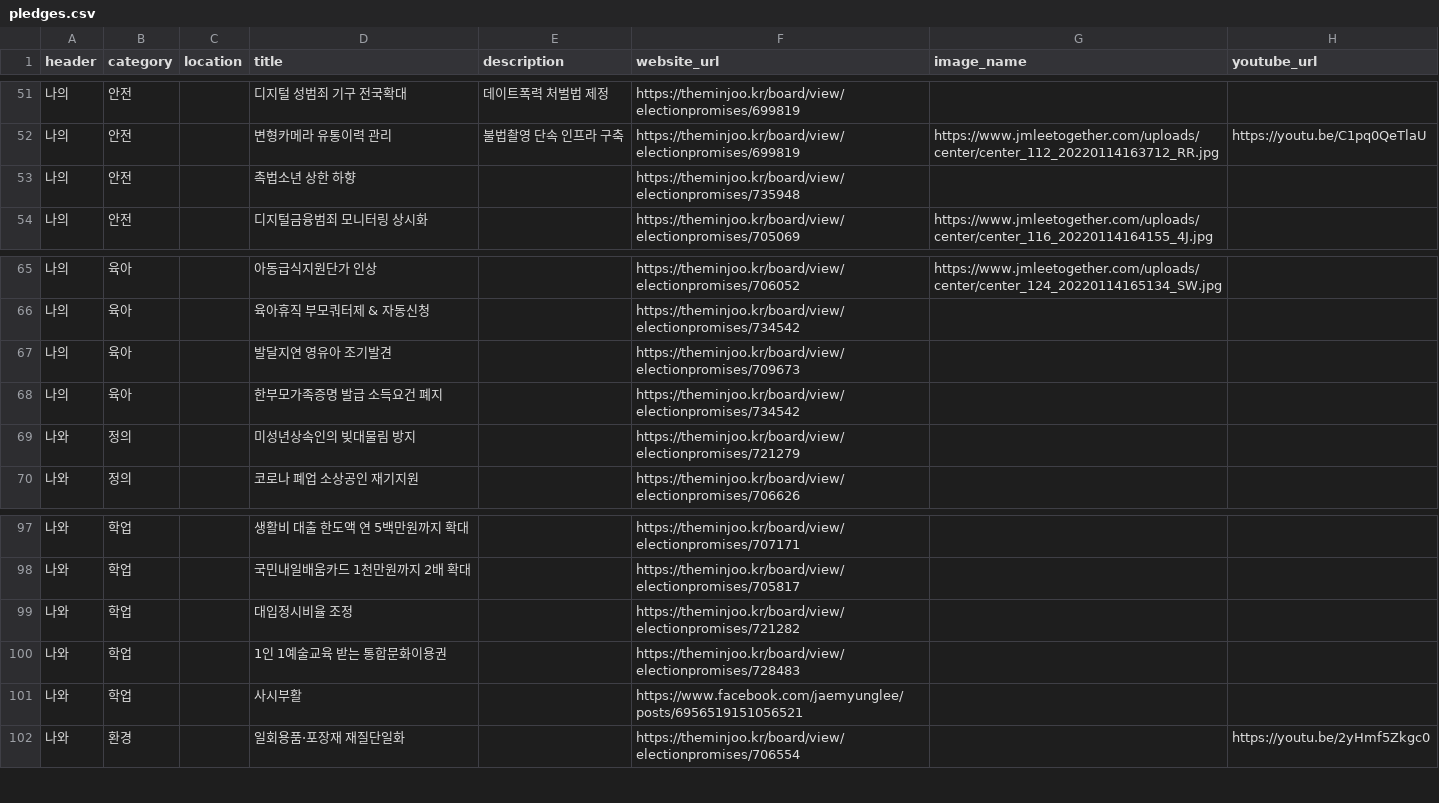
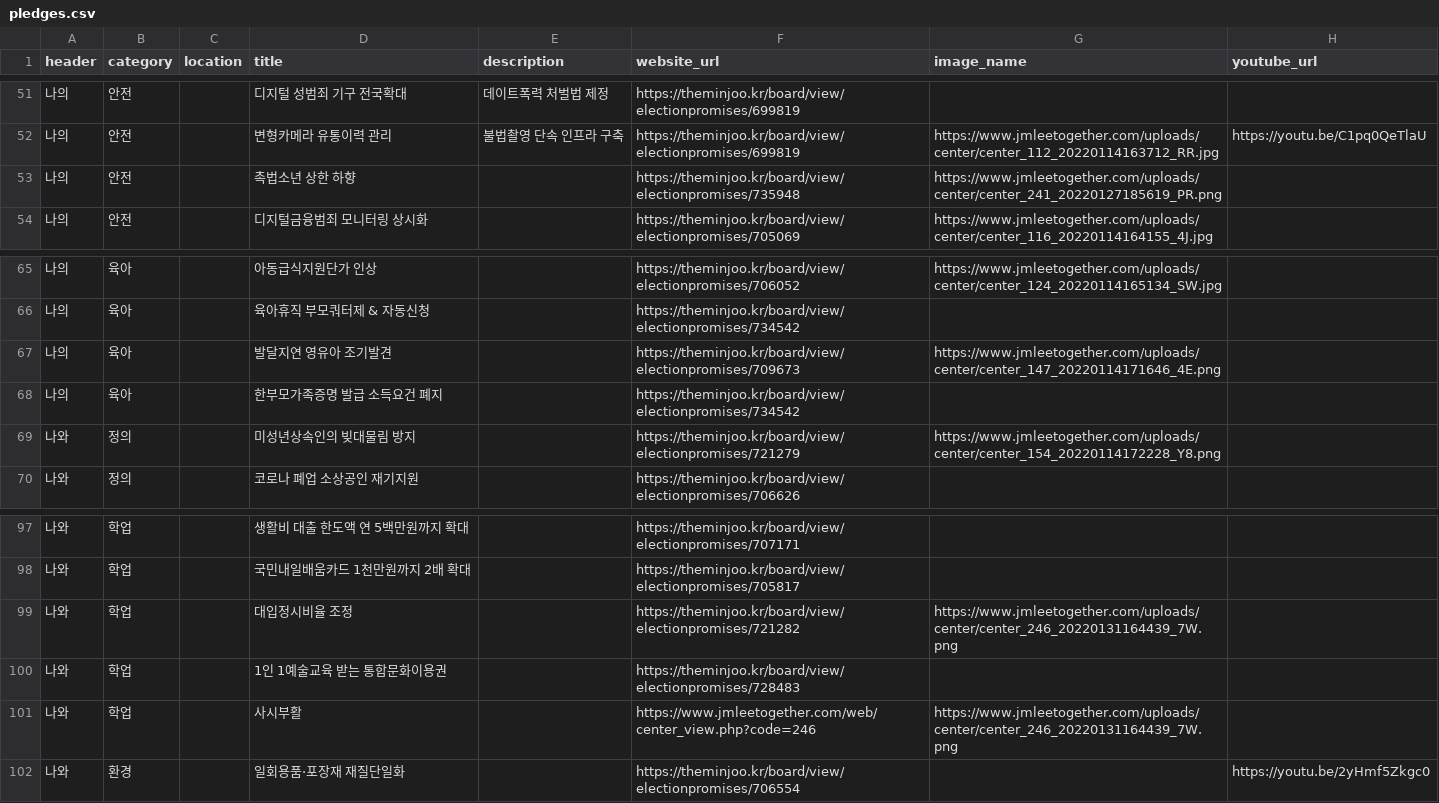
Before and after one commit to p4u-jm/p4u-jm.github.io, a CSV file: data/pledges.csv, drawn as a sheet; only a part is shown, gaps mark what is left out; the diff covers the shown part only.

```diff
--- a/data/pledges.csv
+++ b/data/pledges.csv
@@ -52,3 +52,3 @@
 나의,안전,,변형카메라 유통이력 관리,불법촬영 단속 인프라 구축,https://theminjoo.kr/board/view/electionpromises/699819,https://www.jmleetogether.com/uploads/center/center_112_20220114163712_RR.jpg,https://youtu.be/C1pq0QeTlaU
-나의,안전,,촉법소년 상한 하향,,https://theminjoo.kr/board/view/electionpromises/735948,,
+나의,안전,,촉법소년 상한 하향,,https://theminjoo.kr/board/view/electionpromises/735948,https://www.jmleetogether.com/uploads/center/center_241_20220127185619_PR.png,
 나의,안전,,디지털금융범죄 모니터링 상시화,,https://theminjoo.kr/board/view/electionpromises/705069,https://www.jmleetogether.com/uploads/center/center_116_20220114164155_4J.jpg,
@@ -66,5 +66,5 @@
 나의,육아,,육아휴직 부모쿼터제 & 자동신청,,https://theminjoo.kr/board/view/electionpromises/734542,,
-나의,육아,,발달지연 영유아 조기발견,,https://theminjoo.kr/board/view/electionpromises/709673,,
+나의,육아,,발달지연 영유아 조기발견,,https://theminjoo.kr/board/view/electionpromises/709673,https://www.jmleetogether.com/uploads/center/center_147_20220114171646_4E.png,
 나의,육아,,한부모가족증명 발급 소득요건 폐지,,https://theminjoo.kr/board/view/electionpromises/734542,,
-나와,정의,,미성년상속인의 빚대물림 방지,,https://theminjoo.kr/board/view/electionpromises/721279,,
+나와,정의,,미성년상속인의 빚대물림 방지,,https://theminjoo.kr/board/view/electionpromises/721279,https://www.jmleetogether.com/uploads/center/center_154_20220114172228_Y8.png,
 나와,정의,,코로나 폐업 소상공인 재기지원,,https://theminjoo.kr/board/view/electionpromises/706626,,
@@ -98,5 +98,5 @@
 나와,학업,,국민내일배움카드 1천만원까지 2배 확대,,https://theminjoo.kr/board/view/electionpromises/705817,,
-나와,학업,,대입정시비율 조정,,https://theminjoo.kr/board/view/electionpromises/721282,,
+나와,학업,,대입정시비율 조정,,https://theminjoo.kr/board/view/electionpromises/721282,https://www.jmleetogether.com/uploads/center/center_246_20220131164439_7W.png,
 나와,학업,,1인 1예술교육 받는 통합문화이용권,,https://theminjoo.kr/board/view/electionpromises/728483,,
-나와,학업,,사시부활,,https://www.facebook.com/jaemyunglee/posts/6956519151056521,,
+나와,학업,,사시부활,,https://www.jmleetogether.com/web/center_view.php?code=246,https://www.jmleetogether.com/uploads/center/center_246_20220131164439_7W.png,
 나와,환경,,일회용품·포장재 재질단일화,,https://theminjoo.kr/board/view/electionpromises/706554,,https://youtu.be/2yHmf5Zkgc0
```
Also changed, not shown: 12 edited cells elsewhere in this file.
